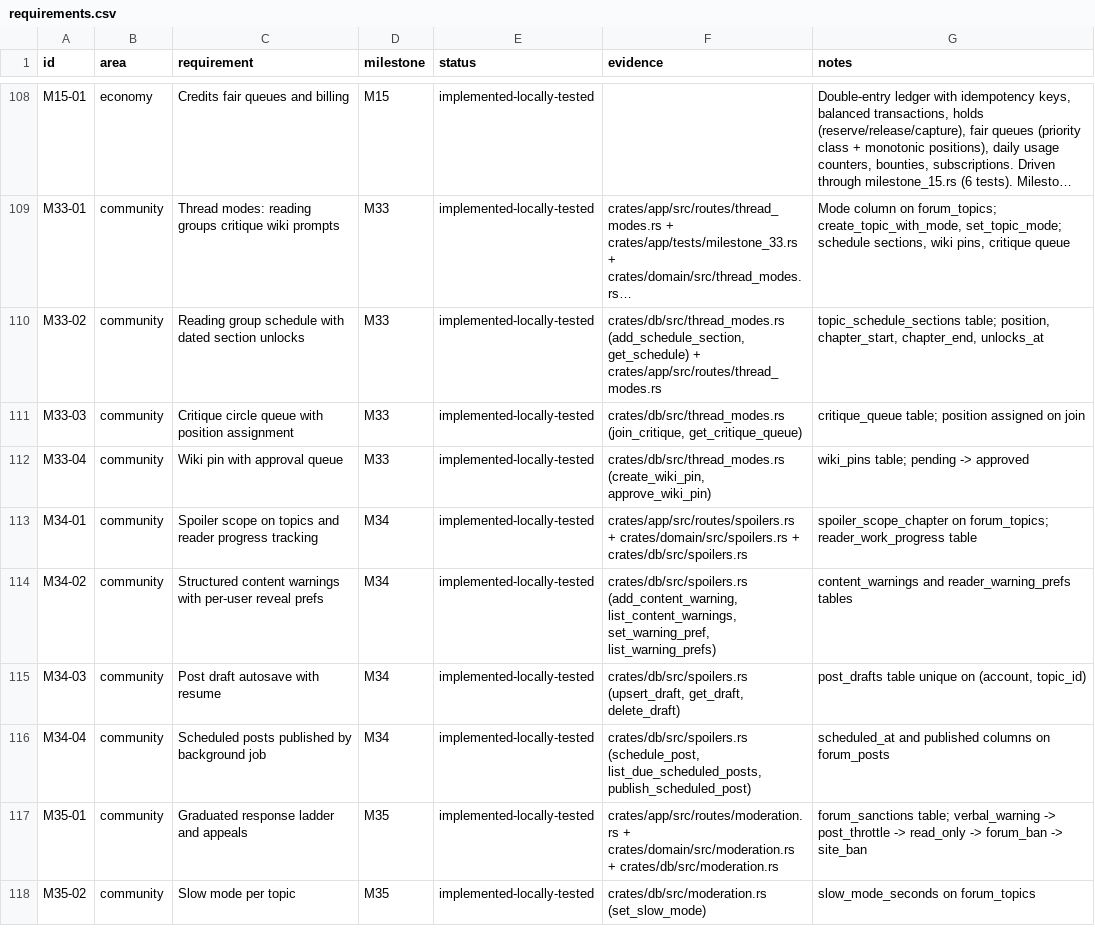
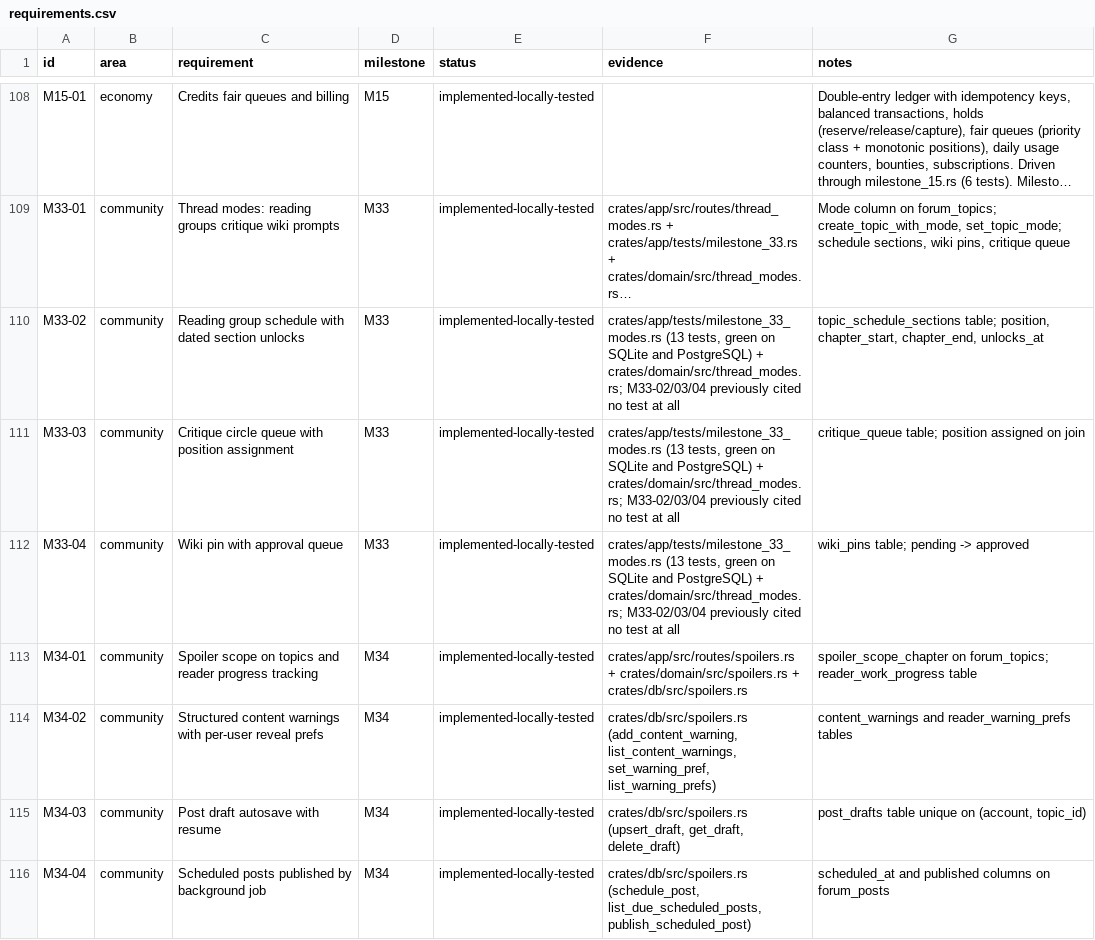
Before and after one commit to 8ullyMaguire/lorehaven, a CSV file: docs/requirements.csv, drawn as a sheet; only a part is shown, gaps mark what is left out; the shorter side is filled out with more unchanged rows; long unchanged cells end in …; the diff names each change by its address in the sheet, - before the commit and + after, or states it on an @@ line.

Commit message:
fix(community): a critique circle broke on the second member, on PostgreSQL only
`join_critique` assigns a turn with `MAX(position) + 1`. On the PostgreSQL arm
`position` is INTEGER, so `MAX(position)` comes back as INT4, and decoding it
into the `Option<i64>` the function binds is a type error:

    mismatched types; Rust type `Option<i64>` (as SQL type INT8)
    is not compatible with SQL type INT4

The first member of a queue is unaffected, because `MAX` over an empty table
is NULL and the error only fires when a row exists. So this worked perfectly for
one person and failed for the second: a critique circle is a queue of at least
two, so the feature was unusable on PostgreSQL and working on SQLite. Cast the
aggregate in the PostgreSQL arm, matching the `CAST(... AS BIGINT)` spelling the
rest of the file already uses.

Nothing exercised `thread_modes.rs` at all -- five domain unit tests about the
mode vocabulary parsing, and zero tests for the eight public data functions.
Three M33 requirements in `docs/requirements.csv` claimed
`implemented-locally-tested` while citing no test whatsoever.

## milestone_33_modes.rs, 13 tests

Two behaviours are easy to test wrongly and are what these pin down:

- **A wiki pin is invisible until approved.** `get_wiki_pin` filters on
  `approved_by IS NOT NULL`, so a test that creates a pin and looks for it finds
  nothing and concludes the write failed. The test asserts `None` before
  approval, then the body after, and asserts `revision` moves 0 -> 1 -> 2 so a
  `revision = revision` typo cannot hide behind a passing body read.
- **Critique positions start at zero.** `MAX(position)` over nothing is NULL,
  which is where `unwrap_or_default()` would also give 0 and the *second* member
  would collide. Both are asserted.

The rest is scoping: schedules, queues and pins are per-topic, and a topic with
no schedule, an empty queue and an approval matching zero rows are all ordinary
outcomes rather than errors. Schedule sections are inserted out of order on
purpose, so `ORDER BY position` is distinguishable from insertion order.

Seeded with real UUIDs, because `accounts.id` and `pseuds.id` are UUID on
PostgreSQL and TEXT on SQLite while `forum_posts` and `forum_topics` are TEXT on
both -- so the same suite needs `::uuid` on two binds and none on the rest.

13/13 on SQLite and on PostgreSQL, zero warnings.

```diff
--- a/docs/requirements.csv
+++ b/docs/requirements.csv
-F110 (evidence): crates/db/src/thread_modes.rs (add_schedule_section, get_schedule) + crates/app/src/routes/thread_modes.rs
+F110 (evidence): crates/app/tests/milestone_33_modes.rs (13 tests, green on SQLite and PostgreSQL) + crates/domain/src/thread_modes.rs; M33-02/03/04 previously cited no test at all
-F111 (evidence): crates/db/src/thread_modes.rs (join_critique, get_critique_queue)
+F111 (evidence): crates/app/tests/milestone_33_modes.rs (13 tests, green on SQLite and PostgreSQL) + crates/domain/src/thread_modes.rs; M33-02/03/04 previously cited no test at all
-F112 (evidence): crates/db/src/thread_modes.rs (create_wiki_pin, approve_wiki_pin)
+F112 (evidence): crates/app/tests/milestone_33_modes.rs (13 tests, green on SQLite and PostgreSQL) + crates/domain/src/thread_modes.rs; M33-02/03/04 previously cited no test at all
```
Also changed, not shown: 2 other files.
